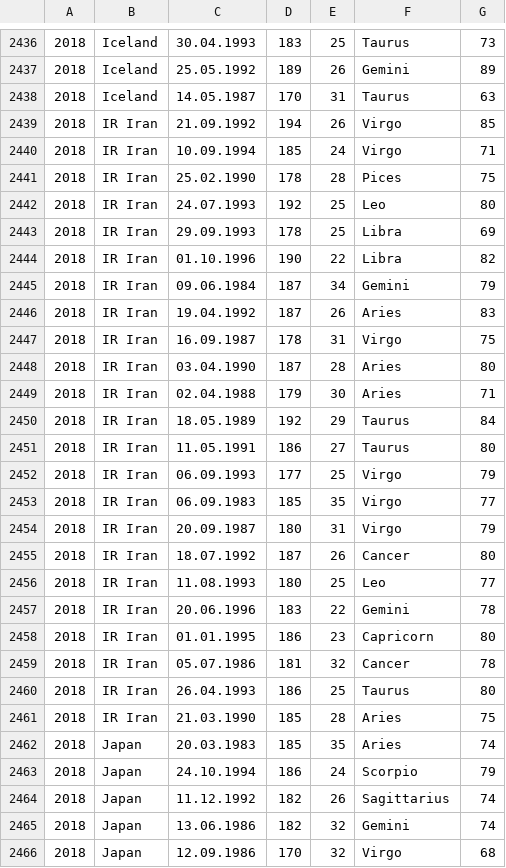
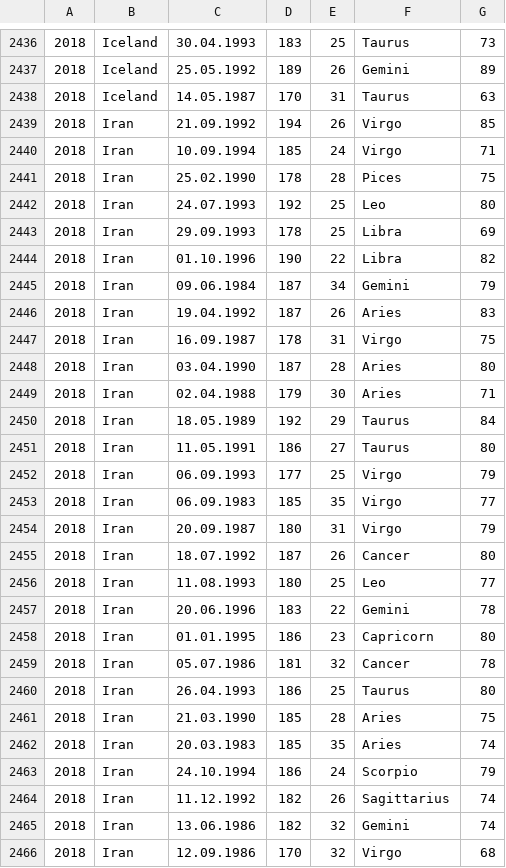
Before and after one commit to gshen/world_cup_analysis, a CSV file: data/World_Cup_Players_Data.csv, drawn as a sheet; only a part is shown, gaps mark what is left out; the diff covers the shown part only.

Commit message:
Clean up country names

```diff
--- a/data/World_Cup_Players_Data.csv
+++ b/data/World_Cup_Players_Data.csv
@@ -2438,29 +2438,29 @@
 2018,Iceland,14.05.1987,170,31,Taurus,63
-2018,IR Iran,21.09.1992,194,26,Virgo,85
-2018,IR Iran,10.09.1994,185,24,Virgo,71
-2018,IR Iran,25.02.1990,178,28,Pices,75
-2018,IR Iran,24.07.1993,192,25,Leo,80
-2018,IR Iran,29.09.1993,178,25,Libra,69
-2018,IR Iran,01.10.1996,190,22,Libra,82
-2018,IR Iran,09.06.1984,187,34,Gemini,79
-2018,IR Iran,19.04.1992,187,26,Aries,83
-2018,IR Iran,16.09.1987,178,31,Virgo,75
-2018,IR Iran,03.04.1990,187,28,Aries,80
-2018,IR Iran,02.04.1988,179,30,Aries,71
-2018,IR Iran,18.05.1989,192,29,Taurus,84
-2018,IR Iran,11.05.1991,186,27,Taurus,80
-2018,IR Iran,06.09.1993,177,25,Virgo,79
-2018,IR Iran,06.09.1983,185,35,Virgo,77
-2018,IR Iran,20.09.1987,180,31,Virgo,79
-2018,IR Iran,18.07.1992,187,26,Cancer,80
-2018,IR Iran,11.08.1993,180,25,Leo,77
-2018,IR Iran,20.06.1996,183,22,Gemini,78
-2018,IR Iran,01.01.1995,186,23,Capricorn,80
-2018,IR Iran,05.07.1986,181,32,Cancer,78
-2018,IR Iran,26.04.1993,186,25,Taurus,80
-2018,IR Iran,21.03.1990,185,28,Aries,75
-2018,Japan,20.03.1983,185,35,Aries,74
-2018,Japan,24.10.1994,186,24,Scorpio,79
-2018,Japan,11.12.1992,182,26,Sagittarius,74
-2018,Japan,13.06.1986,182,32,Gemini,74
-2018,Japan,12.09.1986,170,32,Virgo,68
+2018,Iran,21.09.1992,194,26,Virgo,85
+2018,Iran,10.09.1994,185,24,Virgo,71
+2018,Iran,25.02.1990,178,28,Pices,75
+2018,Iran,24.07.1993,192,25,Leo,80
+2018,Iran,29.09.1993,178,25,Libra,69
+2018,Iran,01.10.1996,190,22,Libra,82
+2018,Iran,09.06.1984,187,34,Gemini,79
+2018,Iran,19.04.1992,187,26,Aries,83
+2018,Iran,16.09.1987,178,31,Virgo,75
+2018,Iran,03.04.1990,187,28,Aries,80
+2018,Iran,02.04.1988,179,30,Aries,71
+2018,Iran,18.05.1989,192,29,Taurus,84
+2018,Iran,11.05.1991,186,27,Taurus,80
+2018,Iran,06.09.1993,177,25,Virgo,79
+2018,Iran,06.09.1983,185,35,Virgo,77
+2018,Iran,20.09.1987,180,31,Virgo,79
+2018,Iran,18.07.1992,187,26,Cancer,80
+2018,Iran,11.08.1993,180,25,Leo,77
+2018,Iran,20.06.1996,183,22,Gemini,78
+2018,Iran,01.01.1995,186,23,Capricorn,80
+2018,Iran,05.07.1986,181,32,Cancer,78
+2018,Iran,26.04.1993,186,25,Taurus,80
+2018,Iran,21.03.1990,185,28,Aries,75
+2018,Iran,20.03.1983,185,35,Aries,74
+2018,Iran,24.10.1994,186,24,Scorpio,79
+2018,Iran,11.12.1992,182,26,Sagittarius,74
+2018,Iran,13.06.1986,182,32,Gemini,74
+2018,Iran,12.09.1986,170,32,Virgo,68
```
Also changed, not shown: 108 edited cells elsewhere in this file.
